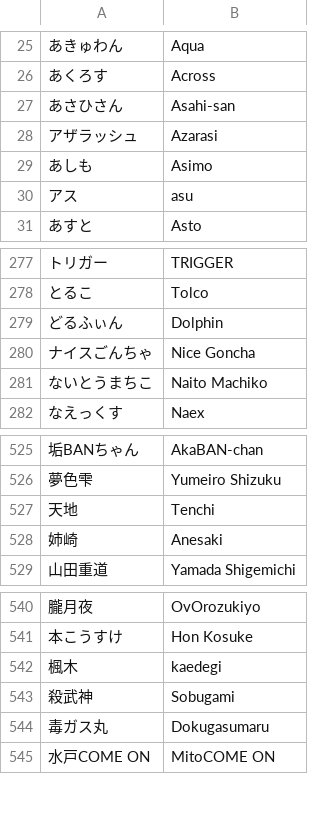
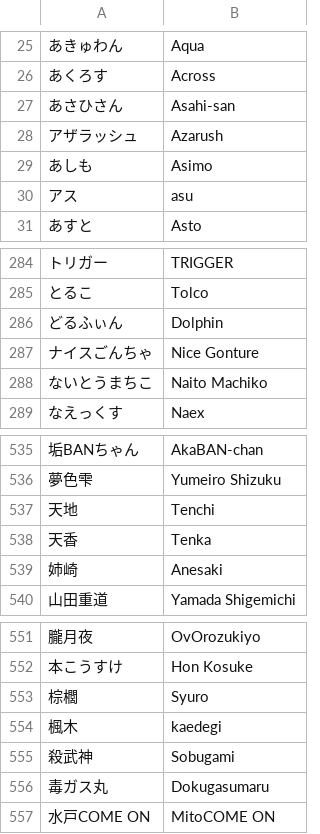
Before and after one commit to kenniky/smashgg-japanese-romanizer, a TSV file: irregular.tsv, drawn as a sheet; only a part is shown, gaps mark what is left out; addresses are those after the commit; the diff covers the shown part only; the diff names each change by its address in the sheet, - before the commit and + after, or states it on an @@ line.

```diff
--- a/irregular.tsv
+++ b/irregular.tsv
-B28: Azarasi
+B28: Azarush
-B287: Nice Goncha
+B287: Nice Gonture
+row 538: 天香 | Tenka
+row 553: 棕櫚 | Syuro
```
Also changed, not shown: 10 added rows elsewhere in this file.
